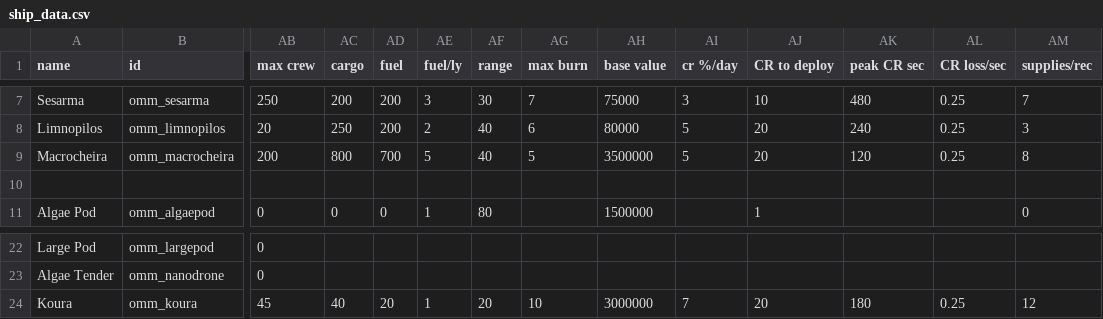
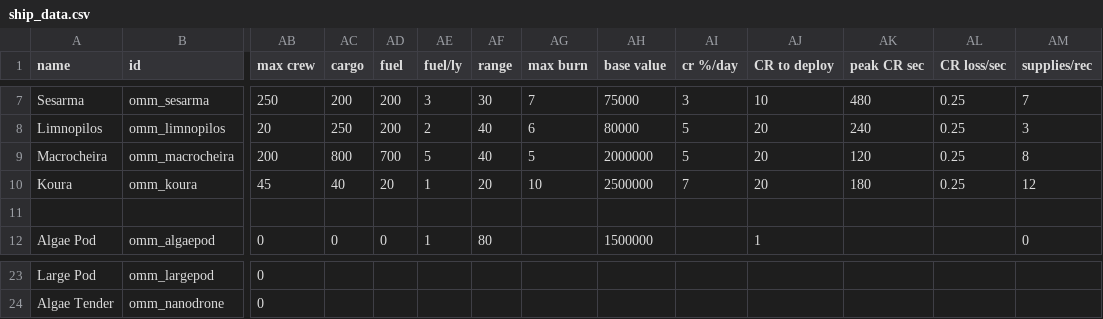
Before and after one commit to Tecrys/OrbitalManipilation-Maintenance, a CSV file: data/hulls/ship_data.csv, drawn as a sheet; only a part is shown, gaps mark what is left out; removed rows and columns are numbered as before the commit, all else as after; rows hold the shown columns only; the diff names each change by its address in the sheet, - before the commit and + after, or states it on an @@ line.

```diff
--- a/data/hulls/ship_data.csv
+++ b/data/hulls/ship_data.csv
-AH9 (base value): 3500000
+AH9 (base value): 2000000
+row 10: Koura | omm_koura | 45 | 40 | 20 | 1 | 20 | 10 | 2500000 | 7 | 20 | 180 | 0.25 | 12
-row 24: Koura | omm_koura | 45 | 40 | 20 | 1 | 20 | 10 | 3000000 | 7 | 20 | 180 | 0.25 | 12
```
Also changed, not shown: data/hullmods/hull_mods.csv, 4 other files.
